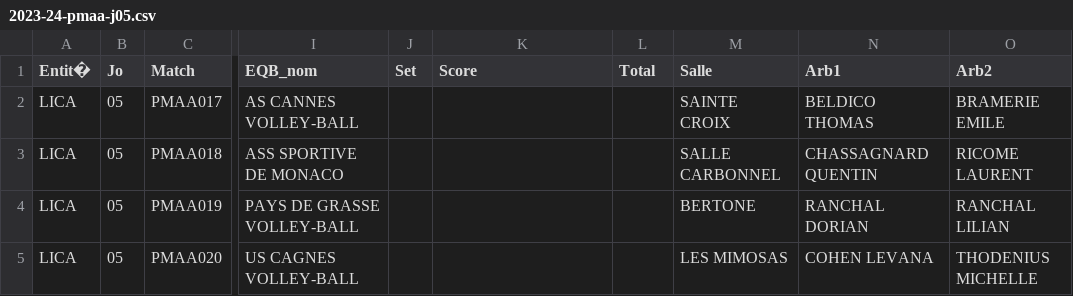
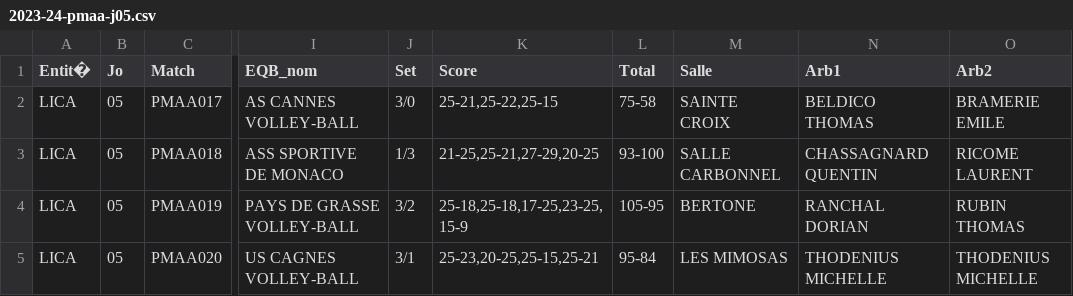
Before and after one commit to gillesdandrea/vb-stats, a CSV file: public/data/2023-24/2023-24-pmaa-j05.csv, drawn as a sheet; only a part is shown, gaps mark what is left out; the diff names each change by its address in the sheet, - before the commit and + after, or states it on an @@ line.

```diff
--- a/public/data/2023-24/2023-24-pmaa-j05.csv
+++ b/public/data/2023-24/2023-24-pmaa-j05.csv
-J2 (Set): (empty)
+J2 (Set): 3/0
-K2 (Score): (empty)
+K2 (Score): 25-21,25-22,25-15
-L2 (Total): (empty)
+L2 (Total): 75-58
-J3 (Set): (empty)
+J3 (Set): 1/3
-K3 (Score): (empty)
+K3 (Score): 21-25,25-21,27-29,20-25
-L3 (Total): (empty)
+L3 (Total): 93-100
-J4 (Set): (empty)
+J4 (Set): 3/2
-K4 (Score): (empty)
+K4 (Score): 25-18,25-18,17-25,23-25,15-9
-L4 (Total): (empty)
+L4 (Total): 105-95
-O4 (Arb2): RANCHAL LILIAN
+O4 (Arb2): RUBIN THOMAS
-J5 (Set): (empty)
+J5 (Set): 3/1
-K5 (Score): (empty)
+K5 (Score): 25-23,20-25,25-15,25-21
-L5 (Total): (empty)
+L5 (Total): 95-84
-N5 (Arb1): COHEN LEVANA
+N5 (Arb1): THODENIUS MICHELLE
```
Also changed, not shown: public/data/2023-24/2023-24-cdfm15m-t2.csv, 7 other files.
